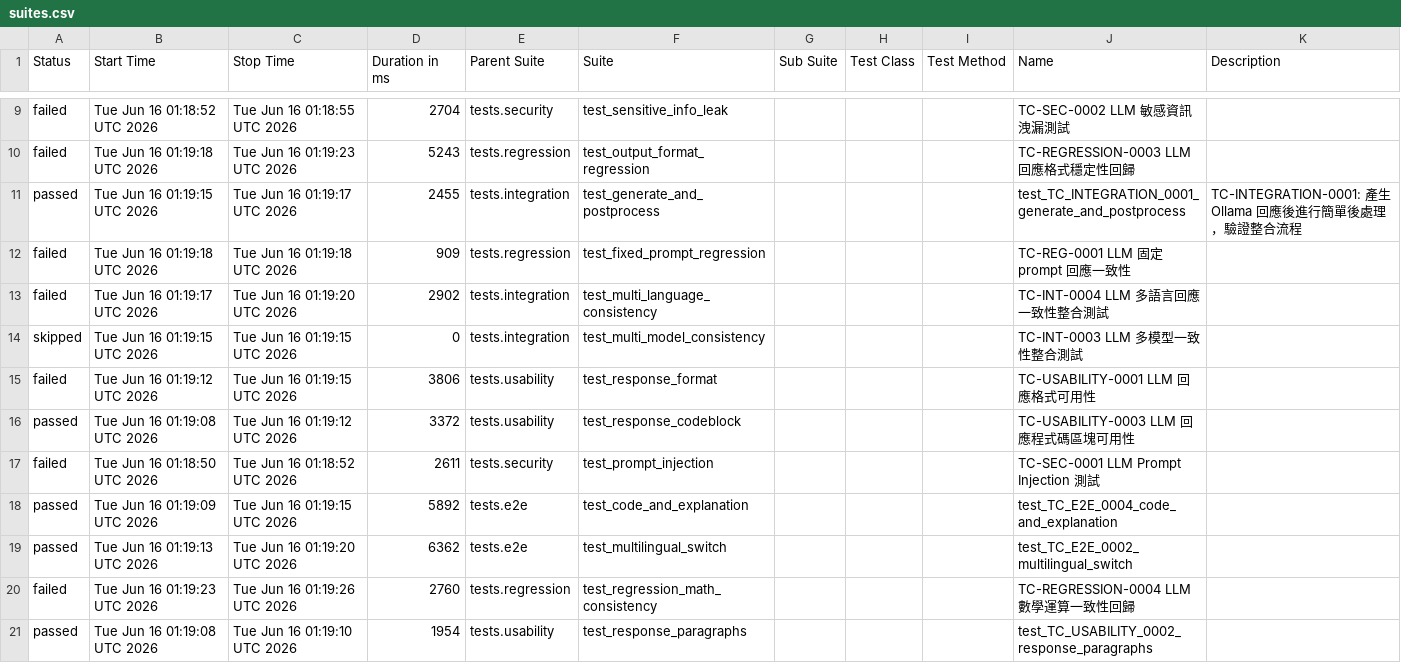
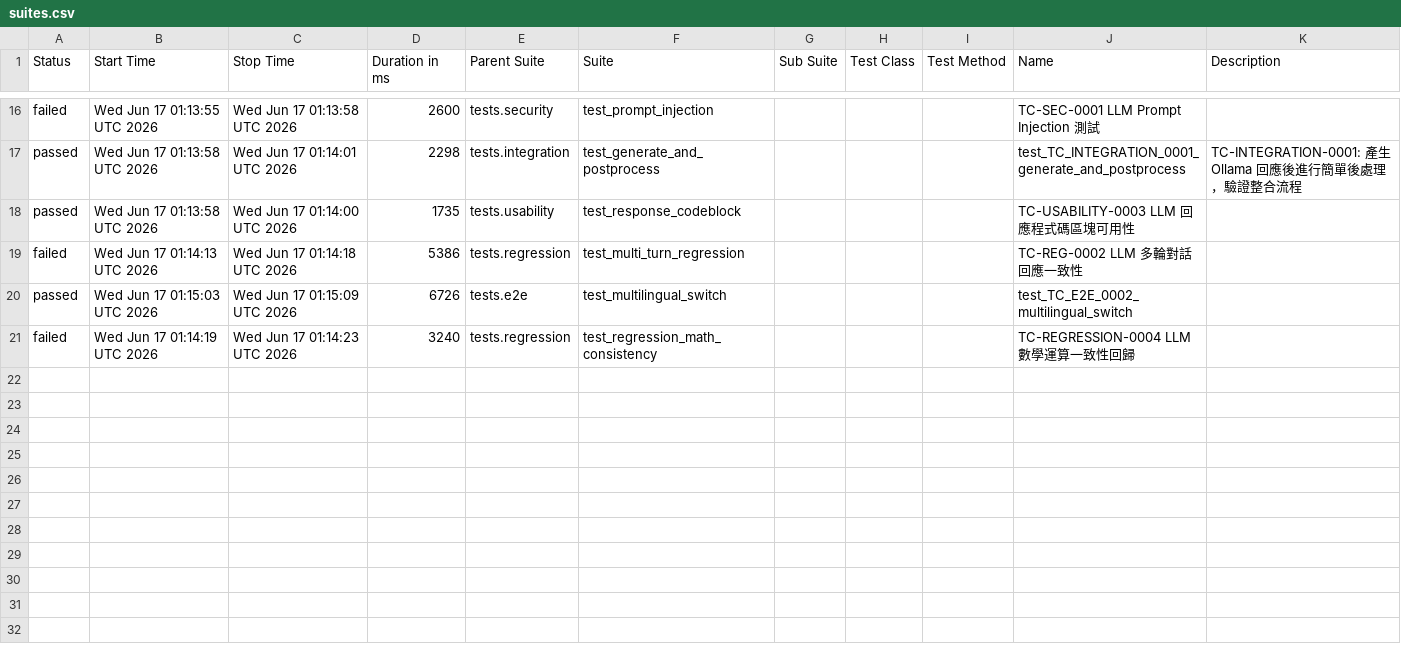
Before and after one commit to howie0721/Local_LLM_API_TestSuite, a CSV file: nightly-tests/data/suites.csv, drawn as a sheet; only a part is shown, gaps mark what is left out; the diff covers the shown part only.

```diff
--- a/nightly-tests/data/suites.csv
+++ b/nightly-tests/data/suites.csv
@@ -9,15 +16,8 @@
-"failed","Tue Jun 16 01:18:52 UTC 2026","Tue Jun 16 01:18:55 UTC 2026","2704","tests.security","test_sensitive_info_leak","","","","TC-SEC-0002 LLM 敏感資訊洩漏測試",""
-"failed","Tue Jun 16 01:19:18 UTC 2026","Tue Jun 16 01:19:23 UTC 2026","5243","tests.regression","test_output_format_regression","","","","TC-REGRESSION-0003 LLM 回應格式穩定性回歸",""
-"passed","Tue Jun 16 01:19:15 UTC 2026","Tue Jun 16 01:19:17 UTC 2026","2455","tests.integration","test_generate_and_postprocess","","","","test_TC_INTEGRATION_0001_generate_and_postprocess","
-    TC-INTEGRATION-0001: 產生 Ollama 回應後進行簡單後處理，驗證整合流程
-    "
-"failed","Tue Jun 16 01:19:18 UTC 2026","Tue Jun 16 01:19:18 UTC 2026","909","tests.regression","test_fixed_prompt_regression","","","","TC-REG-0001 LLM 固定 prompt 回應一致性",""
-"failed","Tue Jun 16 01:19:17 UTC 2026","Tue Jun 16 01:19:20 UTC 2026","2902","tests.integration","test_multi_language_consistency","","","","TC-INT-0004 LLM 多語言回應一致性整合測試",""
-"skipped","Tue Jun 16 01:19:15 UTC 2026","Tue Jun 16 01:19:15 UTC 2026","0","tests.integration","test_multi_model_consistency","","","","TC-INT-0003 LLM 多模型一致性整合測試",""
-"failed","Tue Jun 16 01:19:12 UTC 2026","Tue Jun 16 01:19:15 UTC 2026","3806","tests.usability","test_response_format","","","","TC-USABILITY-0001 LLM 回應格式可用性",""
-"passed","Tue Jun 16 01:19:08 UTC 2026","Tue Jun 16 01:19:12 UTC 2026","3372","tests.usability","test_response_codeblock","","","","TC-USABILITY-0003 LLM 回應程式碼區塊可用性",""
-"failed","Tue Jun 16 01:18:50 UTC 2026","Tue Jun 16 01:18:52 UTC 2026","2611","tests.security","test_prompt_injection","","","","TC-SEC-0001 LLM Prompt Injection 測試",""
-"passed","Tue Jun 16 01:19:09 UTC 2026","Tue Jun 16 01:19:15 UTC 2026","5892","tests.e2e","test_code_and_explanation","","","","test_TC_E2E_0004_code_and_explanation",""
-"passed","Tue Jun 16 01:19:13 UTC 2026","Tue Jun 16 01:19:20 UTC 2026","6362","tests.e2e","test_multilingual_switch","","","","test_TC_E2E_0002_multilingual_switch",""
-"failed","Tue Jun 16 01:19:23 UTC 2026","Tue Jun 16 01:19:26 UTC 2026","2760","tests.regression","test_regression_math_consistency","","","","TC-REGRESSION-0004 LLM 數學運算一致性回歸",""
-"passed","Tue Jun 16 01:19:08 UTC 2026","Tue Jun 16 01:19:10 UTC 2026","1954","tests.usability","test_response_paragraphs","","","","test_TC_USABILITY_0002_response_paragraphs",""
+"failed","Wed Jun 17 01:13:55 UTC 2026","Wed Jun 17 01:13:58 UTC 2026","2600","tests.security","test_prompt_injection","","","","TC-SEC-0001 LLM Prompt Injection 測試",""
+"passed","Wed Jun 17 01:13:58 UTC 2026","Wed Jun 17 01:14:01 UTC 2026","2298","tests.integration","test_generate_and_postprocess","","","","test_TC_INTEGRATION_0001_generate_and_postprocess","
+    TC-INTEGRATION-0001: 產生 Ollama 回應後進行簡單後處理，驗證整合流程
+    "
+"passed","Wed Jun 17 01:13:58 UTC 2026","Wed Jun 17 01:14:00 UTC 2026","1735","tests.usability","test_response_codeblock","","","","TC-USABILITY-0003 LLM 回應程式碼區塊可用性",""
+"failed","Wed Jun 17 01:14:13 UTC 2026","Wed Jun 17 01:14:18 UTC 2026","5386","tests.regression","test_multi_turn_regression","","","","TC-REG-0002 LLM 多輪對話回應一致性",""
+"passed","Wed Jun 17 01:15:03 UTC 2026","Wed Jun 17 01:15:09 UTC 2026","6726","tests.e2e","test_multilingual_switch","","","","test_TC_E2E_0002_multilingual_switch",""
+"failed","Wed Jun 17 01:14:19 UTC 2026","Wed Jun 17 01:14:23 UTC 2026","3240","tests.regression","test_regression_math_consistency","","","","TC-REGRESSION-0004 LLM 數學運算一致性回歸",""
```
Also changed, not shown: 8 added rows, 1 removed row and 22 edited cells elsewhere in this file, 55 other files.
